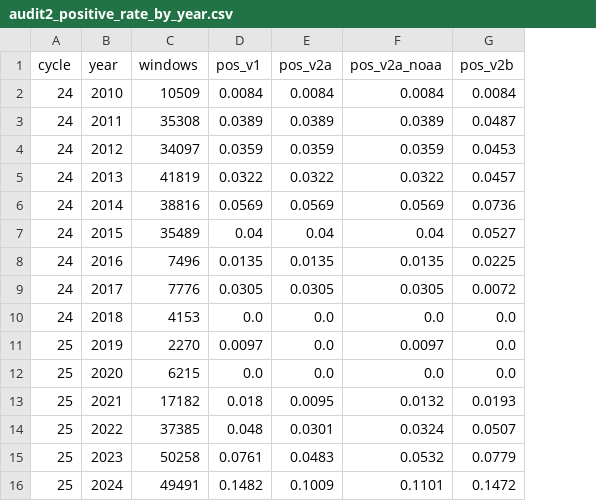
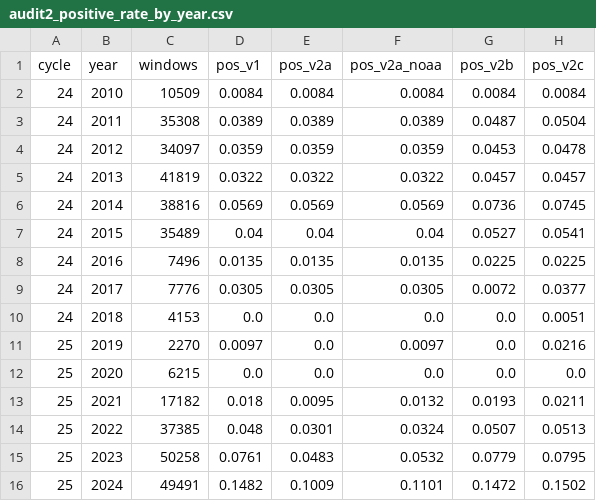
Before and after one commit to avinashchaudhary28/solar-flare-leakage-audit, a CSV file: results/audit_v2/audit2_positive_rate_by_year.csv, drawn as a sheet; the diff names each change by its address in the sheet, - before the commit and + after, or states it on an @@ line.

```diff
--- a/results/audit_v2/audit2_positive_rate_by_year.csv
+++ b/results/audit_v2/audit2_positive_rate_by_year.csv
+column H (pos_v2c), rows 2-16: 0.0084 | 0.0504 | 0.0478 | 0.0457 | 0.0745 | 0.0541 | 0.0225 | 0.0377 | 0.0051 | 0.0216 | 0.0 | 0.0211 | 0.0513 | 0.0795 | 0.1502
```
Also changed, not shown: results/audit_v2/audit2_label_variants.csv, 3 other files.
